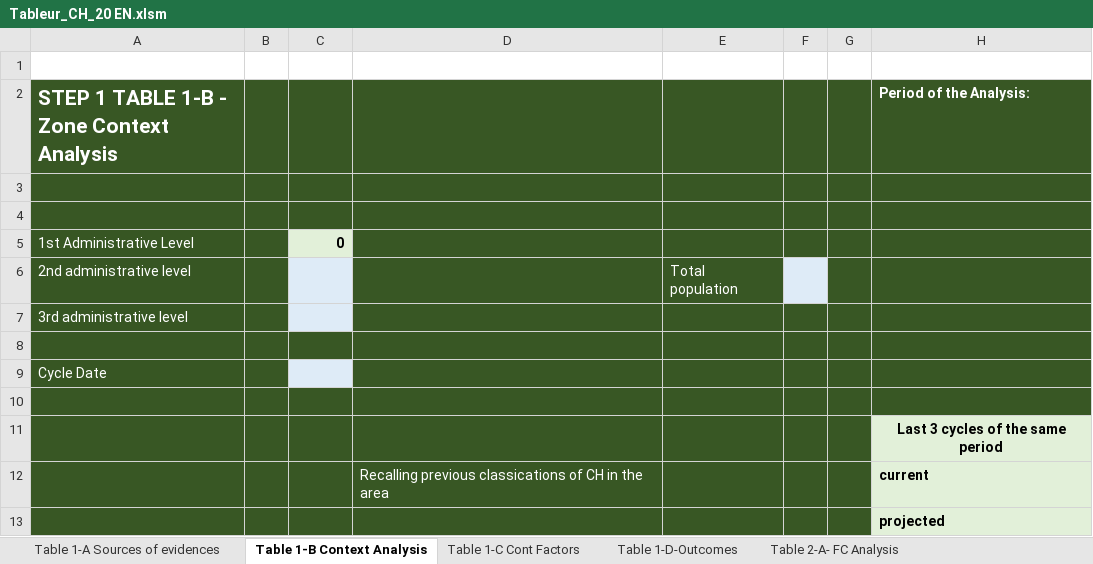
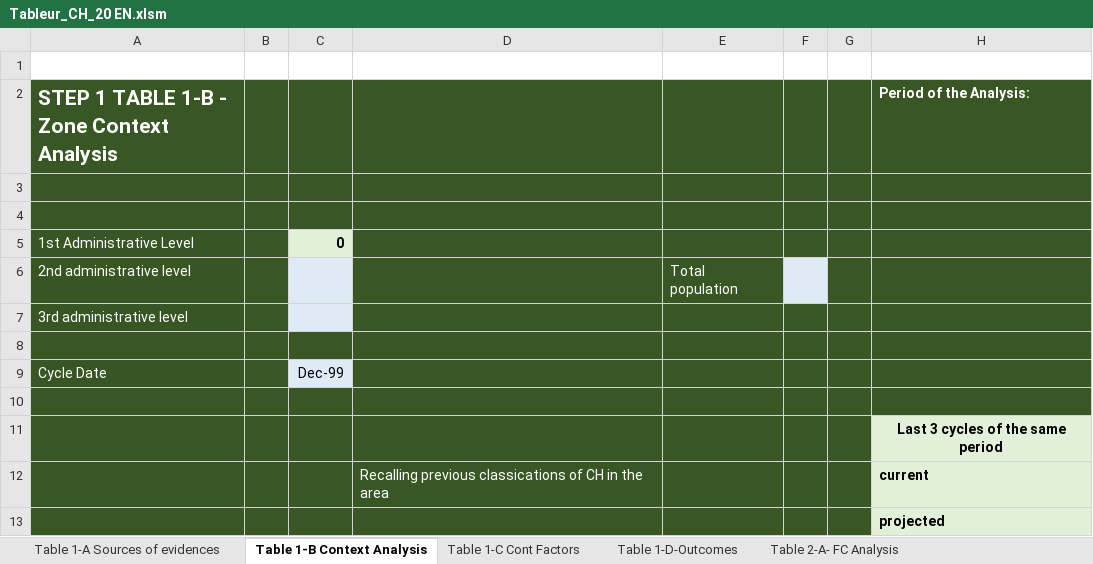
Before and after one commit to olanderb/CHautomationtraining, an Excel workbook: Tableur_CH_20 EN.xlsm, sheet Table 1-B Context Analysis, drawn as a sheet; only a part is shown; values as stored, in another font and other column widths than the file's, no borders; conditional formats not drawn; the diff names each change by its address in the sheet, - before the commit and + after, or states it on an @@ line.

```diff
--- a/Tableur_CH_20 EN.xlsm (sheet Table 1-B Context Analysis)
+++ b/Tableur_CH_20 EN.xlsm (sheet Table 1-B Context Analysis)
-C9: (empty)
+C9: Dec-99
```
Also changed, not shown: sheet Tableau 4 - Estimation Pop, sheet Table 2-A- FC Analysis, sheet Table 3 - Synthesis & Classif, sheet Table 2 -B -Outcome Analysis, sheet Table 1-D-Outcomes, sheet Table 1-C Cont Factors, Tableur_CH_20.xlsm, tableur resultat EN.xlsm.
